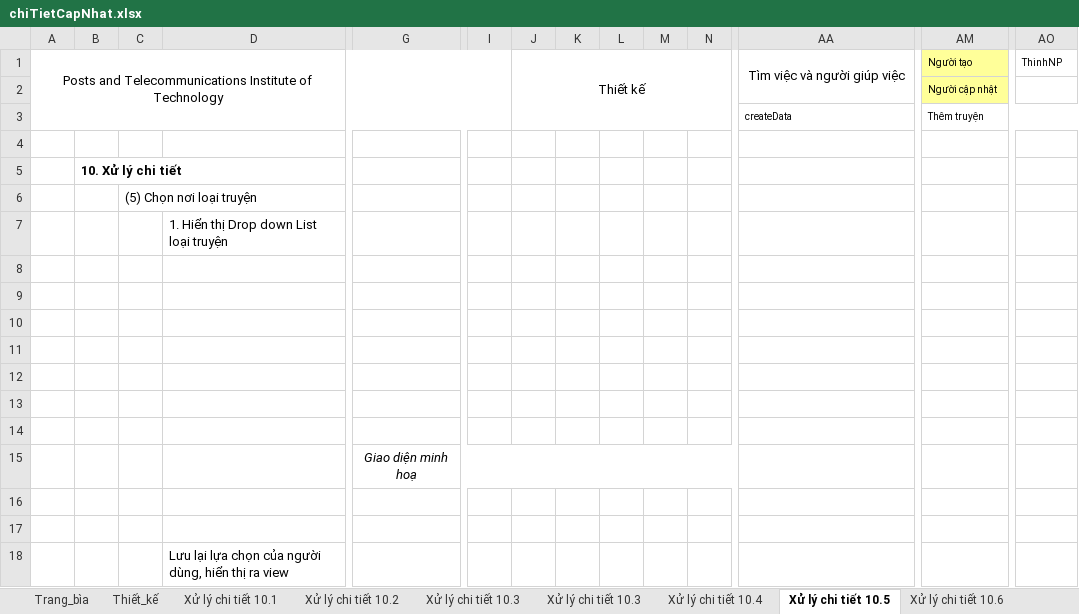
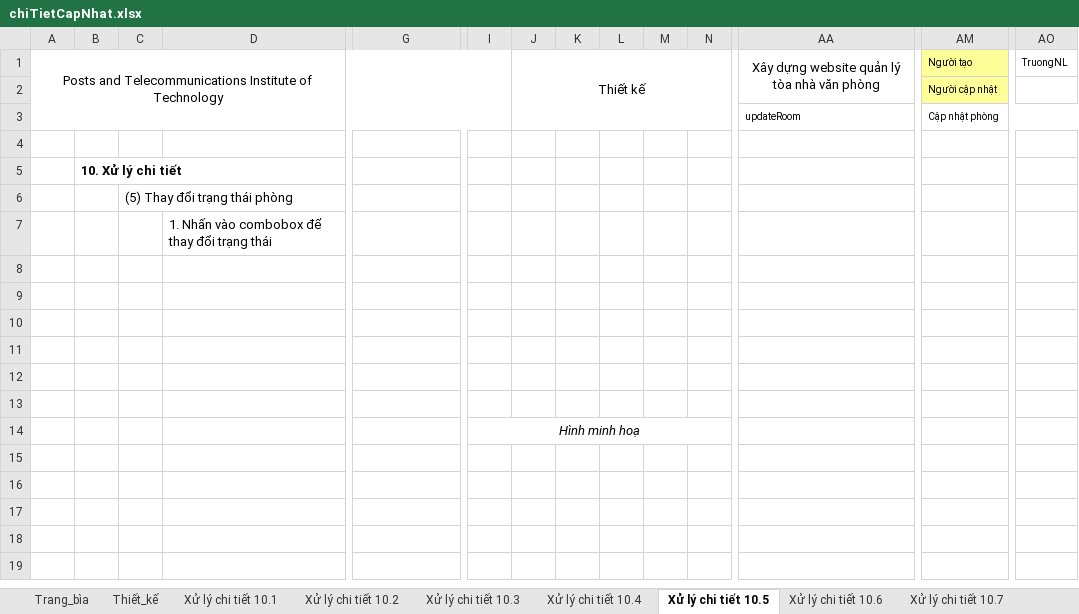
Before and after one commit to Blood-NT/ky-thuat-lap-trinh-huong-doi-tuong, an Excel workbook: báo cáo/bcdk lan2/chiTietCapNhat.xlsx, sheet Xử lý chi tiết 10.5, drawn as a sheet; only a part is shown, gaps mark what is left out; values as stored, in another font and other column widths than the file's, no borders; charts and pictures not drawn; rows hold the shown columns only; the diff names each change by its address in the sheet, - before the commit and + after, or states it on an @@ line.

```diff
--- a/báo cáo/bcdk lan2/chiTietCapNhat.xlsx (sheet Xử lý chi tiết 10.5)
+++ b/báo cáo/bcdk lan2/chiTietCapNhat.xlsx (sheet Xử lý chi tiết 10.5)
+sheet tab: Xử lý chi tiết 10.7
@@ sheet tab order changed: Trang_bìa | Thiết_kế | Xử lý chi tiết 10.1 | Xử lý chi tiết 10.2 | Xử lý chi tiết 10.3 | Xử lý chi tiết 10.4 | Xử lý chi tiết 10.5 | Xử lý chi tiết 10.6 | Xử lý chi tiết 10.7 @@
-AA1: Tìm việc và người giúp việc
+AA1: Xây dựng website quản lý tòa nhà văn phòng
-AO1: ThinhNP
+AO1: TruongNL
-AA3: createData
+AA3: updateRoom
-AM3: Thêm truyện
+AM3: Cập nhật phòng
-C6: (5) Chọn nơi loại truyện
+C6: (5) Thay đổi trạng thái phòng
-D7: 1. Hiển thị Drop down List loại truyện
+D7: 1. Nhấn vào combobox để thay đổi trạng thái
-I14: (empty)
+I14: Hình minh hoạ
+I14:P14 merged
-row 15:  |  |  |  | Giao diện minh hoạ
-row 16: (empty)
-row 17: (empty)
-row 18:  |  |  | Lưu lại lựa chọn của người dùng, hiển thị ra view
```
Also changed, not shown: sheet Xử lý chi tiết 10.6, sheet Xử lý chi tiết 10.4, sheet Thiết_kế, sheet Xử lý chi tiết 10.2, sheet Xử lý chi tiết 10.3, sheet Xử lý chi tiết 10.1, formulas that keep their value, charts or pictures, báo cáo/bcdk lan2/login_BCDK2_tailieuchitiet.xlsx.
